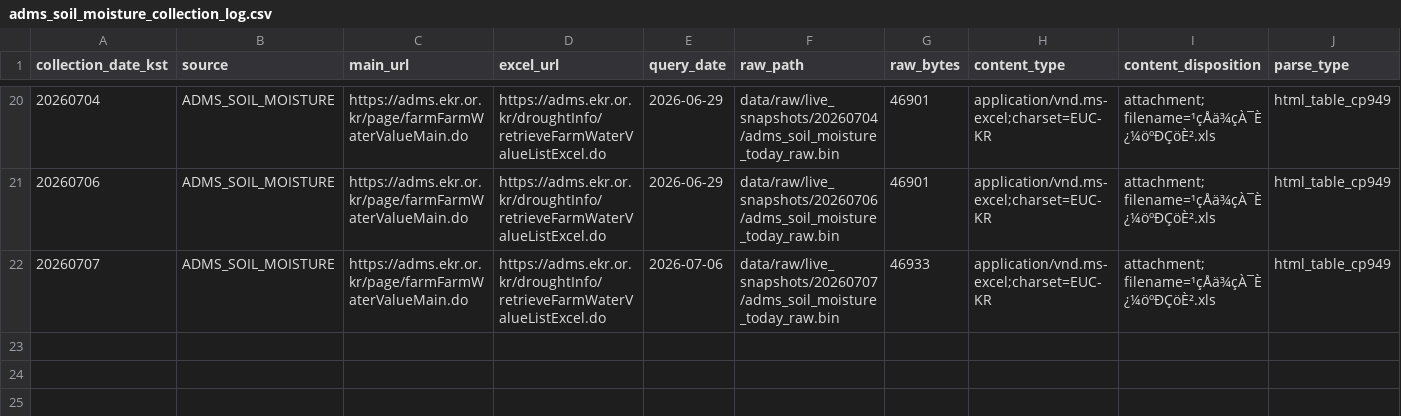
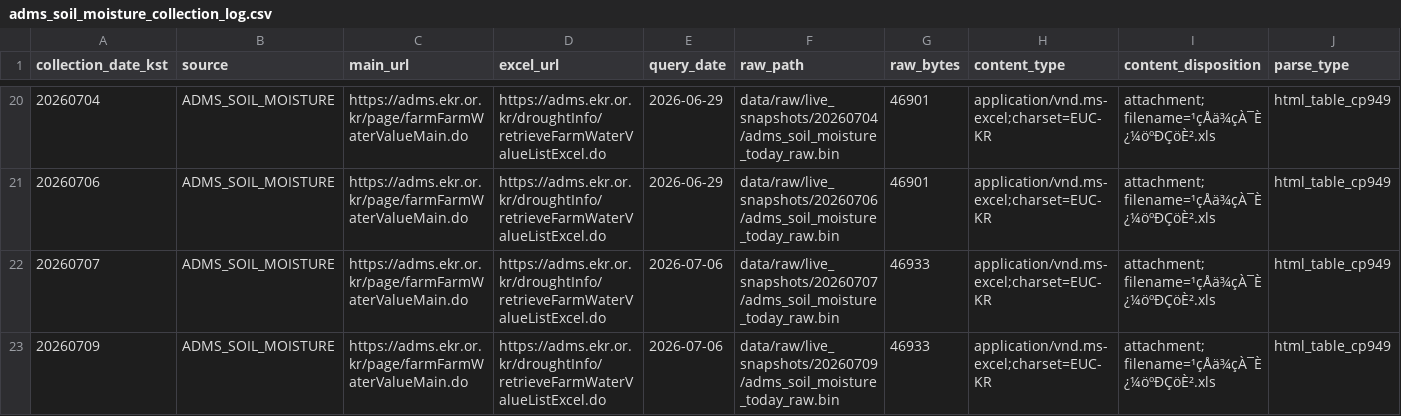
Before and after one commit to kara320090/AquaGuard-AI, a CSV file: data/metadata/adms_soil_moisture_collection_log.csv, drawn as a sheet; only a part is shown, gaps mark what is left out; rows hold the shown columns only; the diff names each change by its address in the sheet, - before the commit and + after, or states it on an @@ line.

```diff
--- a/data/metadata/adms_soil_moisture_collection_log.csv
+++ b/data/metadata/adms_soil_moisture_collection_log.csv
+row 23: 20260709 | ADMS_SOIL_MOISTURE | https://adms.ekr.or.kr/page/farmFarmWaterValueMain.do | https://adms.ekr.or.kr/droughtInfo/retrieveFarmWaterValueListExcel.do | 2026-07-06 | data/raw/live_snapshots/20260709/adms_soil_moisture_today_raw.bin | 46933 | application/vnd.ms-excel;charset=EUC-KR | attachment; filename=¹çÅä¾çÀ¯È¿¼öºÐÇöÈ².xls | html_table_cp949
```
Also changed, not shown: data/metadata/adms_reservoir_support_collection_log.csv, data/metadata/kma_aws_weather_collection_log.csv, 21 other files.
